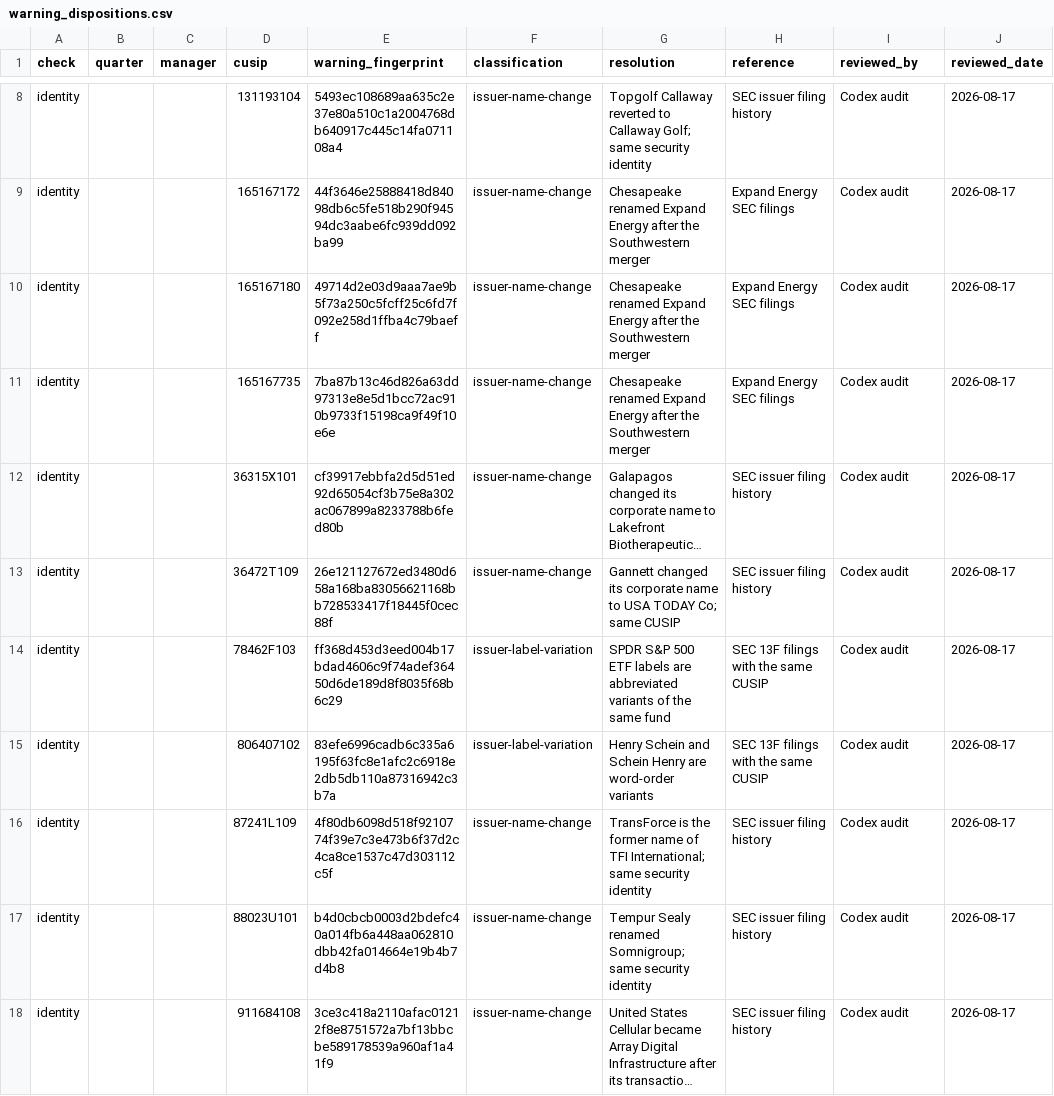
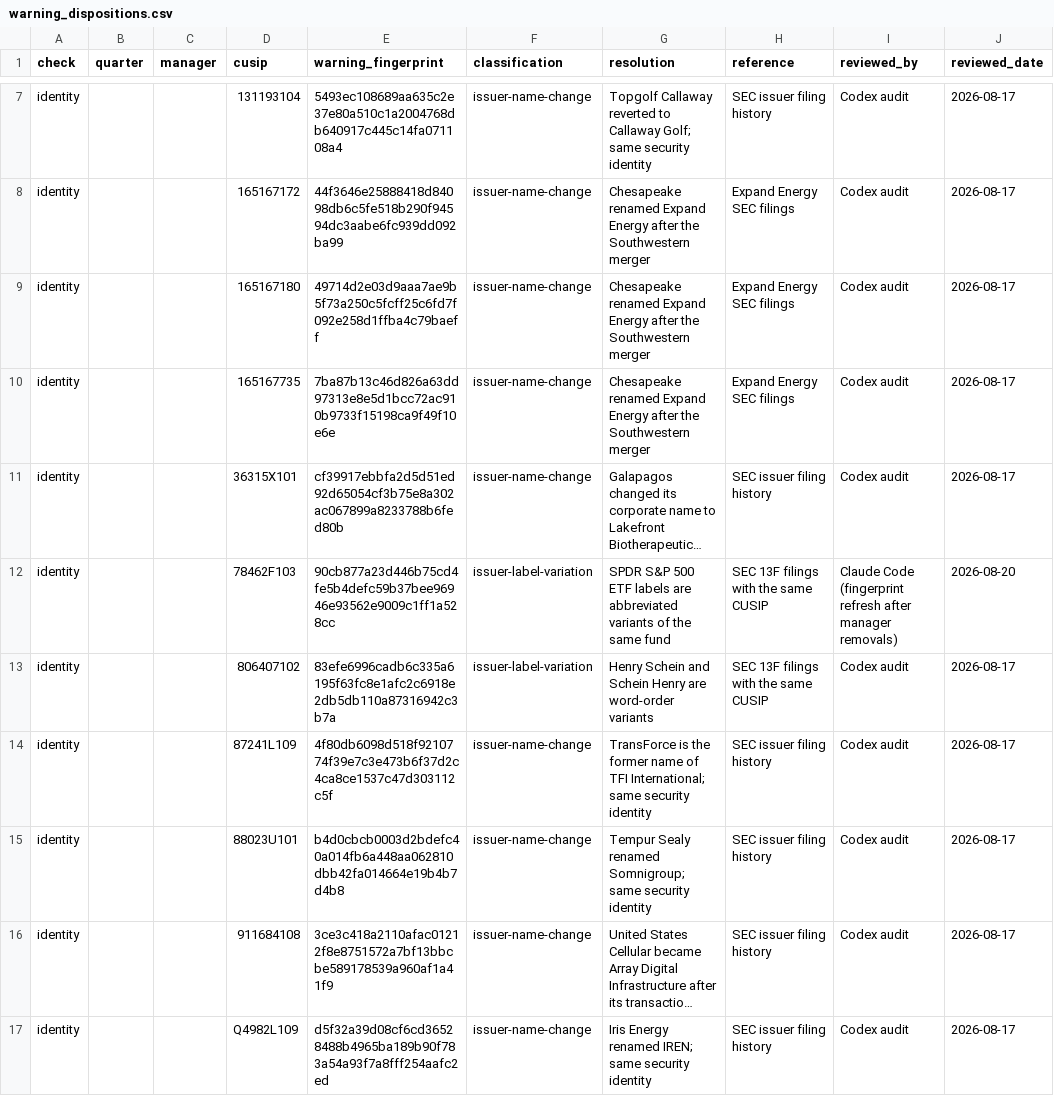
Before and after one commit to philipbergman6-glitch/13f-tracker, a CSV file: data/ref/warning_dispositions.csv, drawn as a sheet; only a part is shown, gaps mark what is left out; the shorter side is filled out with more unchanged rows; long unchanged cells end in …; removed rows and columns are numbered as before the commit, all else as after; the diff covers the shown part only; the diff names each change by its address in the sheet, - before the commit and + after, or states it on an @@ line.

```diff
--- a/data/ref/warning_dispositions.csv
+++ b/data/ref/warning_dispositions.csv
-row 13: identity |  |  | 36472T109 | 26e121127672ed3480d658a168ba83056621168bb728533417f18445f0cec88f | issuer-name-change | Gannett changed its corporate name to USA TODAY Co; same CUSIP | SEC issuer filing history | Codex audit | 2026-08-17
-E12 (warning_fingerprint): ff368d453d3eed004b17bdad4606c9f74adef36450d6de189d8f8035f68b6c29
+E12 (warning_fingerprint): 90cb877a23d446b75cd4fe5b4defc59b37bee96946e93562e9009c1ff1a528cc
-I12 (reviewed_by): Codex audit
+I12 (reviewed_by): Claude Code (fingerprint refresh after manager removals)
-J12 (reviewed_date): 2026-08-17
+J12 (reviewed_date): 2026-08-20
```
Also changed, not shown: 5 removed rows and 3 edited cells elsewhere in this file, data/holdings/filer_status.csv, data/ref/aum.csv, 21 other files.
